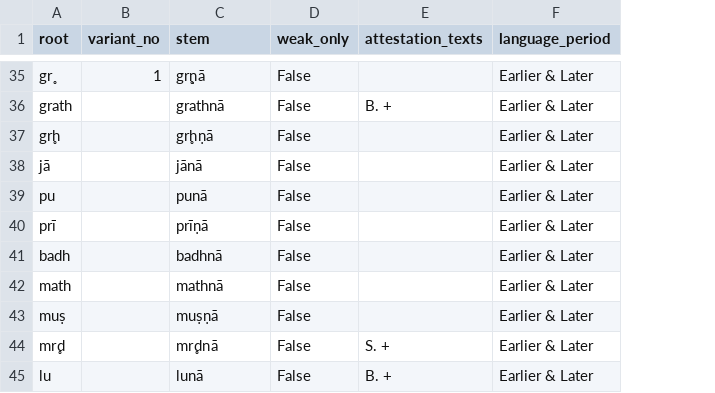
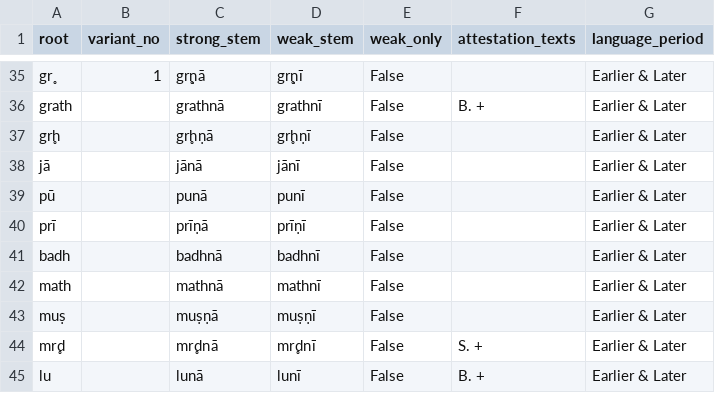
Before and after one commit to anupdhml/sanskrit_ninth_class_meter, a CSV file: data/whitney_roots_ninth_class.csv, drawn as a sheet; only a part is shown, gaps mark what is left out; the diff covers the shown part only; the diff names each change by its address in the sheet, - before the commit and + after, or states it on an @@ line.

```diff
--- a/data/whitney_roots_ninth_class.csv
+++ b/data/whitney_roots_ninth_class.csv
+column D (weak_stem), rows 35-45: gr̥ṇī | grathnī | gr̥hṇī | jānī | punī | prīṇī | badhnī | mathnī | muṣṇī | mr̥dnī | lunī
-C1: stem
+C1: strong_stem
-A39 (root): pu
+A39 (root): pū
```
Also changed, not shown: 9 edited cells elsewhere in this file, 2 other files.
